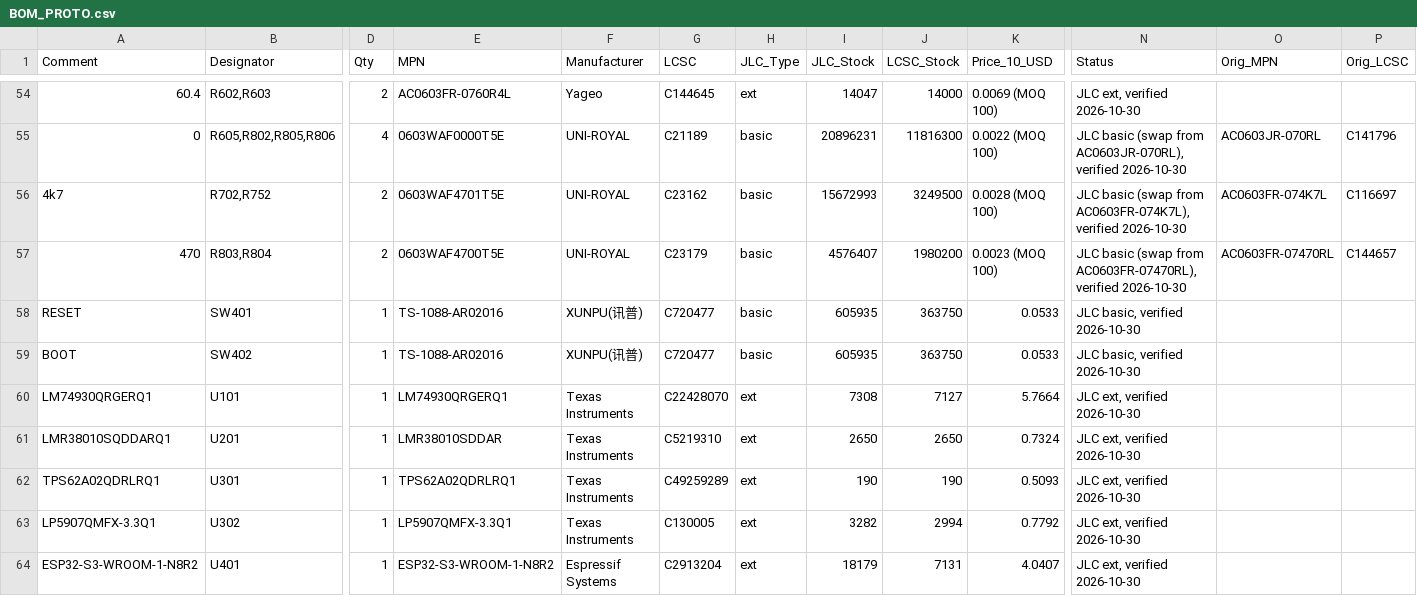
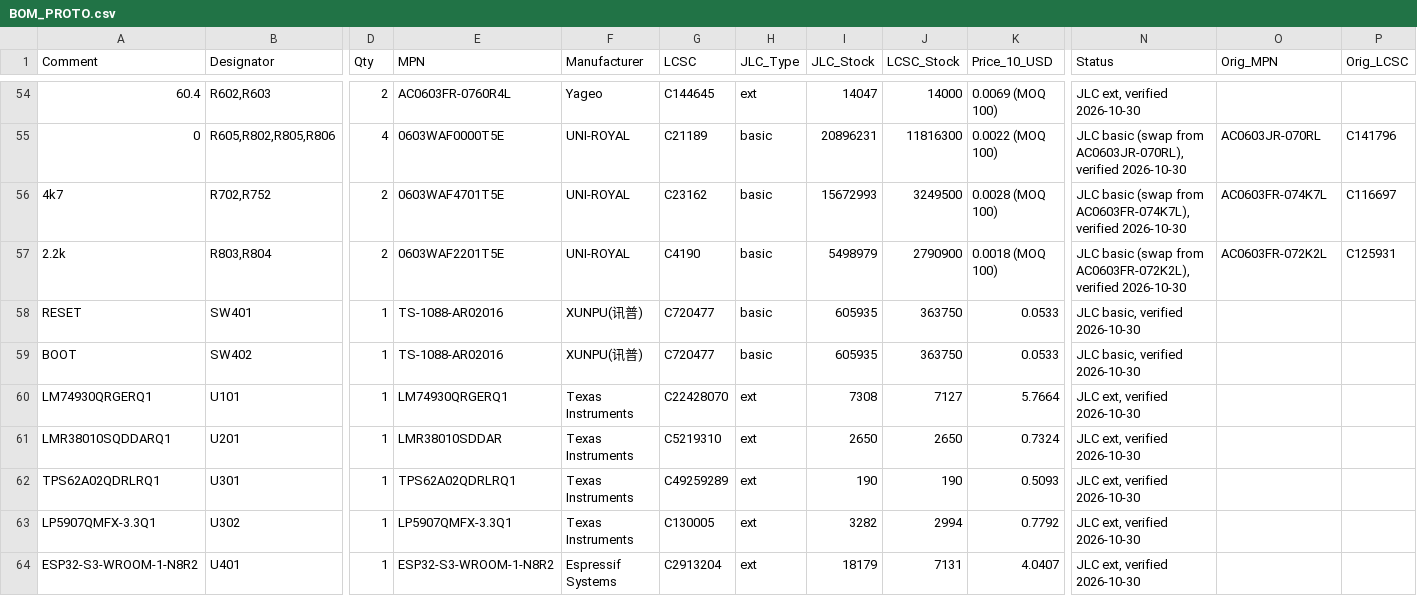
Before and after one commit to elvisdt/PCB_INCLI_VA, a CSV file: bom/BOM_PROTO.csv, drawn as a sheet; only a part is shown, gaps mark what is left out; the diff names each change by its address in the sheet, - before the commit and + after, or states it on an @@ line.

```diff
--- a/bom/BOM_PROTO.csv
+++ b/bom/BOM_PROTO.csv
-A57 (Comment): 470
+A57 (Comment): 2.2k
-E57 (MPN): 0603WAF4700T5E
+E57 (MPN): 0603WAF2201T5E
-G57 (LCSC): C23179
+G57 (LCSC): C4190
-I57 (JLC_Stock): 4576407
+I57 (JLC_Stock): 5498979
-J57 (LCSC_Stock): 1980200
+J57 (LCSC_Stock): 2790900
-K57 (Price_10_USD): 0.0023 (MOQ 100)
+K57 (Price_10_USD): 0.0018 (MOQ 100)
-N57 (Status): …(swap from AC0603FR-07470RL), verified 2026-10-30
+N57 (Status): …(swap from AC0603FR-072K2L), verified 2026-10-30
-O57 (Orig_MPN): AC0603FR-07470RL
+O57 (Orig_MPN): AC0603FR-072K2L
-P57 (Orig_LCSC): C144657
+P57 (Orig_LCSC): C125931
```
Also changed, not shown: bom/LCSC_BOM_COMPLETO_PROTO.csv, fab/proto/bom_jlc.csv, 28 other files.
